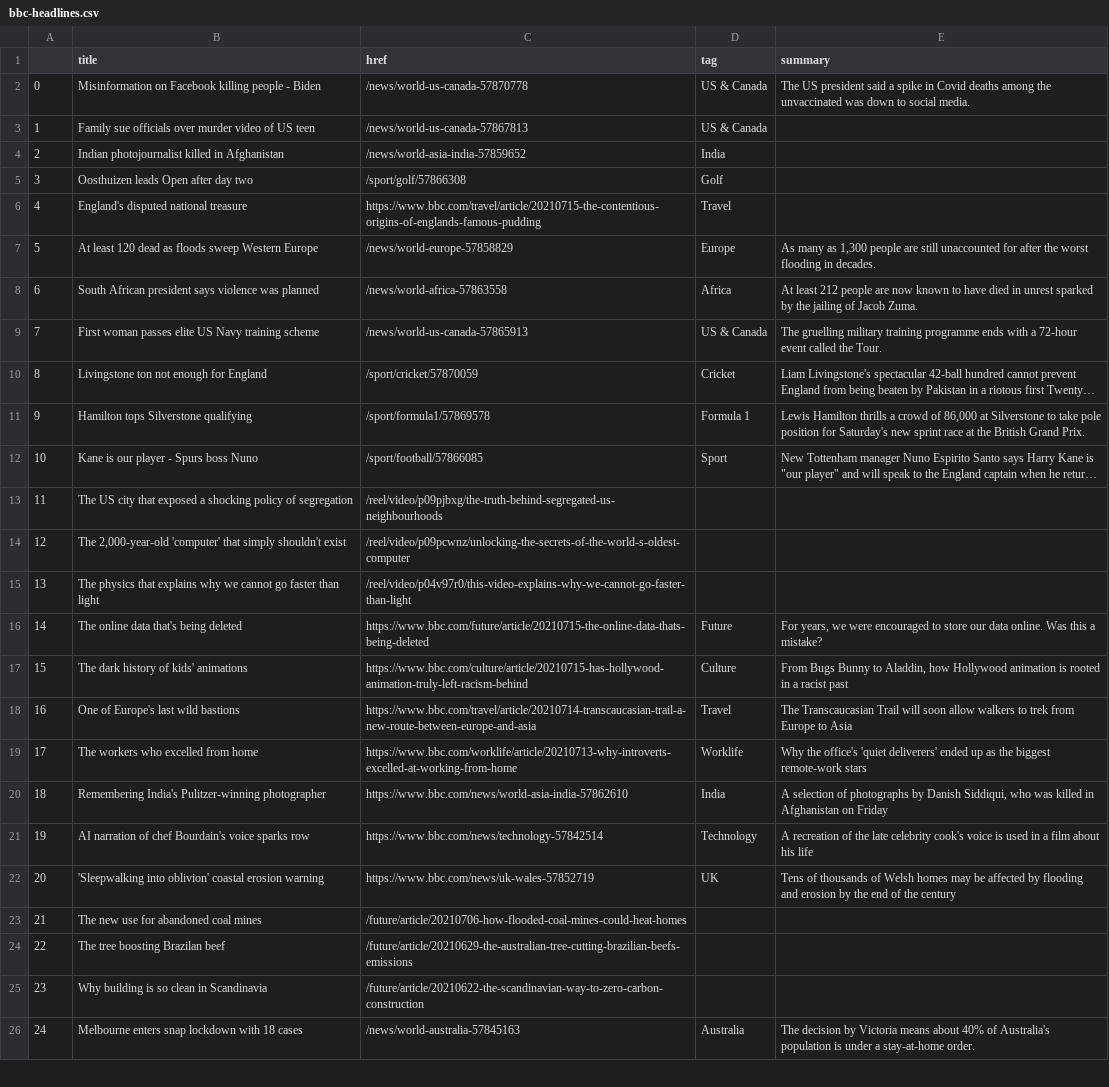
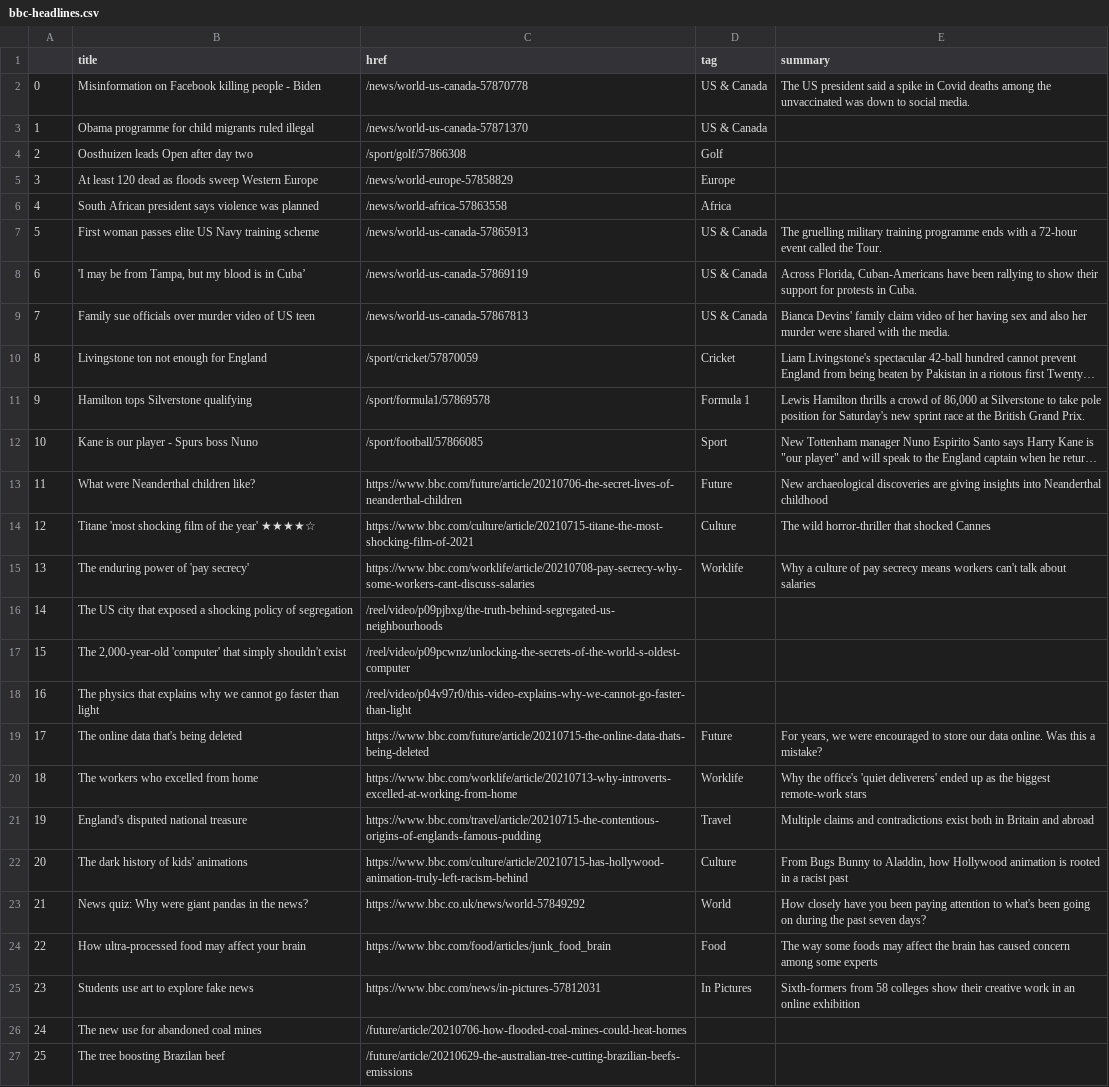
Before and after one commit to jgulane/Autoscraper, a CSV file: bbc-headlines.csv, drawn as a sheet; only a part is shown; the shorter side is filled out with more unchanged rows; long unchanged cells end in …; removed rows and columns are numbered as before the commit, all else as after; the diff covers the shown part only; the diff names each change by its address in the sheet, - before the commit and + after, or states it on an @@ line.

```diff
--- a/bbc-headlines.csv
+++ b/bbc-headlines.csv
-B3 (title): Family sue officials over murder video of US teen
+B3 (title): Obama programme for child migrants ruled illegal
-C3 (href): /news/world-us-canada-57867813
+C3 (href): /news/world-us-canada-57871370
-row 4: 2 | Indian photojournalist killed in Afghanistan | /news/world-asia-india-57859652 | India
@@ column A renumbered between rows 4 and 39 @@
-row 6: 4 | England's disputed national treasure | https://www.bbc.com/travel/article/20210715-the-contentious-origins-of-englands-famous-pudding | Travel
-E5 (summary): As many as 1,300 people are still unaccounted for after the worst flooding in decades.
+E5 (summary): (empty)
-E6 (summary): At least 212 people are now known to have died in unrest sparked by the jailing of Jacob Zuma.
+E6 (summary): (empty)
+row 8: 6 | 'I may be from Tampa, but my blood is in Cuba’ | /news/world-us-canada-57869119 | US & Canada | Across Florida, Cuban-Americans have been rallying to show their support for protests in Cuba.
+row 9: 7 | Family sue officials over murder video of US teen | /news/world-us-canada-57867813 | US & Canada | Bianca Devins' family claim video of her having sex and also her murder were shared with the media.
+row 13: 11 | What were Neanderthal children like? | https://www.bbc.com/future/article/20210706-the-secret-lives-of-neanderthal-children | Future | New archaeological discoveries are giving insights into Neanderthal childhood
+row 14: 12 | Titane 'most shocking film of the year' ★★★★☆ | https://www.bbc.com/culture/article/20210715-titane-the-most-shocking-film-of-2021 | Culture | The wild horror-thriller that shocked Cannes
+row 15: 13 | The enduring power of 'pay secrecy' | https://www.bbc.com/worklife/article/20210708-pay-secrecy-why-some-workers-cant-discuss-salaries | Worklife | Why a culture of pay secrecy means workers can't talk about salaries
@@ row 19 moved to row 20: 18 @@
+row 21: 19 | England's disputed national treasure | https://www.bbc.com/travel/article/20210715-the-contentious-origins-of-englands-famous-pudding | Travel | Multiple claims and contradictions exist both in Britain and abroad
-row 18: 16 | One of Europe's last wild bastions | https://www.bbc.com/travel/article/20210714-transcaucasian-trail-a-new-route-between-europe-and-asia | Travel | The Transcaucasian Trail will soon allow walkers to trek from Europe to Asia
-row 20: 18 | Remembering India's Pulitzer-winning photographer | https://www.bbc.com/news/world-asia-india-57862610 | India | A selection of photographs by Danish Siddiqui, who was killed in Afghanistan on Friday
-row 21: 19 | AI narration of chef Bourdain's voice sparks row | https://www.bbc.com/news/technology-57842514 | Technology | A recreation of the late celebrity cook's voice is used in a film about his life
-row 22: 20 | 'Sleepwalking into oblivion' coastal erosion warning | https://www.bbc.com/news/uk-wales-57852719 | UK | Tens of thousands of Welsh homes may be affected by flooding and erosion by the end of the century
+row 23: 21 | News quiz: Why were giant pandas in the news? | https://www.bbc.co.uk/news/world-57849292 | World | How closely have you been paying attention to what's been going on during the past seven days?
+row 24: 22 | How ultra-processed food may affect your brain | https://www.bbc.com/food/articles/junk_food_brain | Food | The way some foods may affect the brain has caused concern among some experts
+row 25: 23 | Students use art to explore fake news | https://www.bbc.com/news/in-pictures-57812031 | In Pictures | Sixth-formers from 58 colleges show their creative work in an online exhibition
```
Also changed, not shown: 3 added rows, 3 removed rows and 2 moved rows elsewhere in this file.
